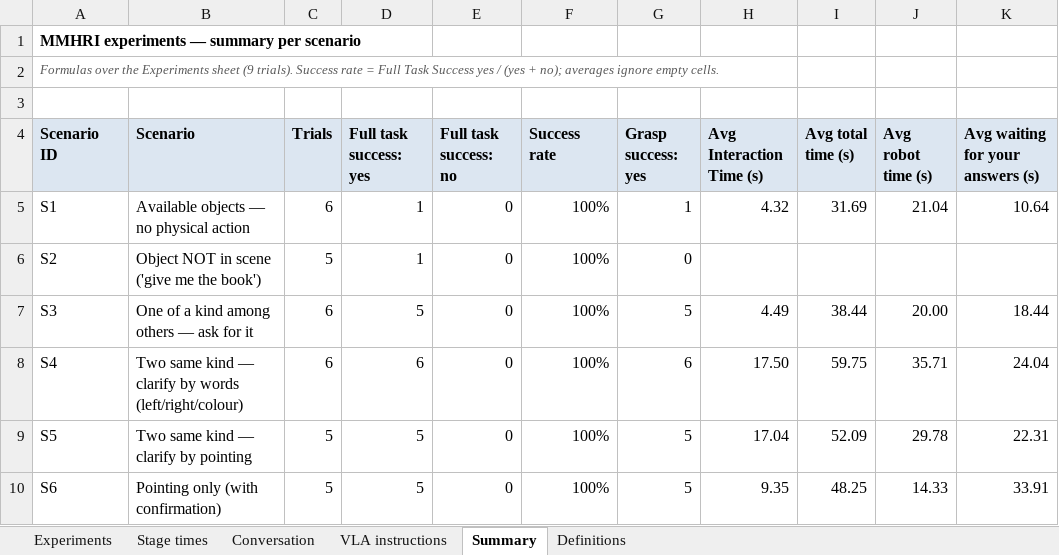
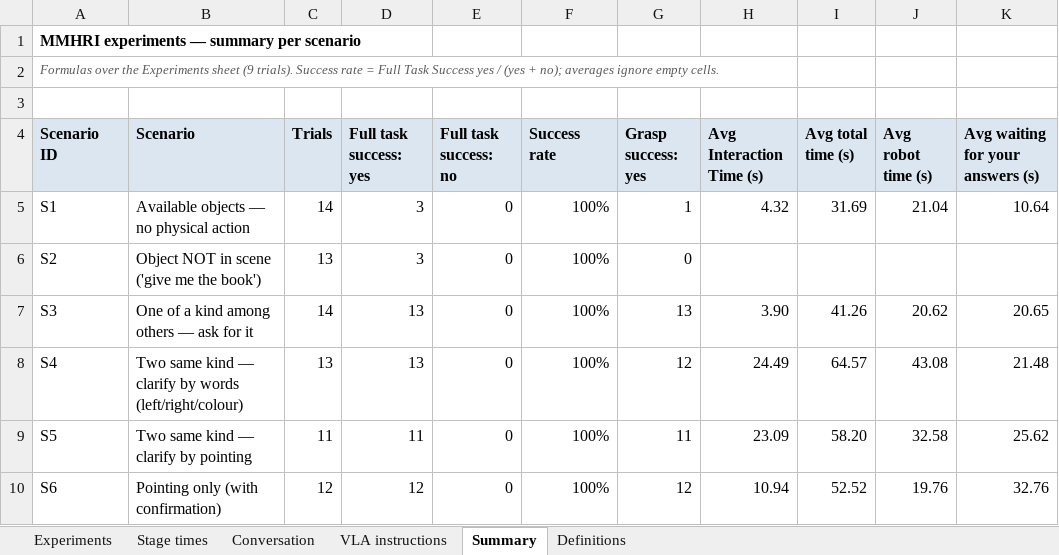
Before and after one commit to hannamajd97/Morty_ws, an Excel workbook: experiments/MMHRI_experiments.xlsx, sheet Summary, drawn as a sheet; only a part is shown; values as stored, in another font and other column widths than the file's, no borders; the diff covers the shown part only; the diff names each change by its address in the sheet, - before the commit and + after, or states it on an @@ line.

```diff
--- a/experiments/MMHRI_experiments.xlsx (sheet Summary)
+++ b/experiments/MMHRI_experiments.xlsx (sheet Summary)
-C5 (Trials): 6
+C5 (Trials): 14
-D5:D6 (Full task success: yes): 1
+D5:D6 (Full task success: yes): 3
-C6 (Trials): 5
+C6 (Trials): 13
-C7 (Trials): 6
+C7 (Trials): 14
-D7 (Full task success: yes): 5
+D7 (Full task success: yes): 13
-G7 (Grasp success: yes): 5
+G7 (Grasp success: yes): 13
-H7 (Avg Interaction Time (s)): 4.49
+H7 (Avg Interaction Time (s)): 3.90
-I7 (Avg total time (s)): 38.44
+I7 (Avg total time (s)): 41.26
-J7 (Avg robot time (s)): 20.00
+J7 (Avg robot time (s)): 20.62
-K7 (Avg waiting for your answers (s)): 18.44
+K7 (Avg waiting for your answers (s)): 20.65
-C8 (Trials): 6
+C8 (Trials): 13
-D8 (Full task success: yes): 6
+D8 (Full task success: yes): 13
-G8 (Grasp success: yes): 6
+G8 (Grasp success: yes): 12
-H8 (Avg Interaction Time (s)): 17.50
+H8 (Avg Interaction Time (s)): 24.49
-I8 (Avg total time (s)): 59.75
+I8 (Avg total time (s)): 64.57
-J8 (Avg robot time (s)): 35.71
+J8 (Avg robot time (s)): 43.08
-K8 (Avg waiting for your answers (s)): 24.04
+K8 (Avg waiting for your answers (s)): 21.48
-C9 (Trials): 5
+C9 (Trials): 11
-D9 (Full task success: yes): 5
+D9 (Full task success: yes): 11
-G9 (Grasp success: yes): 5
+G9 (Grasp success: yes): 11
-H9 (Avg Interaction Time (s)): 17.04
+H9 (Avg Interaction Time (s)): 23.09
-I9 (Avg total time (s)): 52.09
+I9 (Avg total time (s)): 58.20
-J9 (Avg robot time (s)): 29.78
+J9 (Avg robot time (s)): 32.58
-K9 (Avg waiting for your answers (s)): 22.31
+K9 (Avg waiting for your answers (s)): 25.62
-C10 (Trials): 5
+C10 (Trials): 12
-D10 (Full task success: yes): 5
+D10 (Full task success: yes): 12
-G10 (Grasp success: yes): 5
+G10 (Grasp success: yes): 12
-H10 (Avg Interaction Time (s)): 9.35
+H10 (Avg Interaction Time (s)): 10.94
-I10 (Avg total time (s)): 48.25
+I10 (Avg total time (s)): 52.52
-J10 (Avg robot time (s)): 14.33
+J10 (Avg robot time (s)): 19.76
-K10 (Avg waiting for your answers (s)): 33.91
+K10 (Avg waiting for your answers (s)): 32.76
```
Also changed, not shown: 13 edited cells elsewhere in this sheet, sheet Conversation, sheet Experiments, sheet Stage times, sheet VLA instructions.
